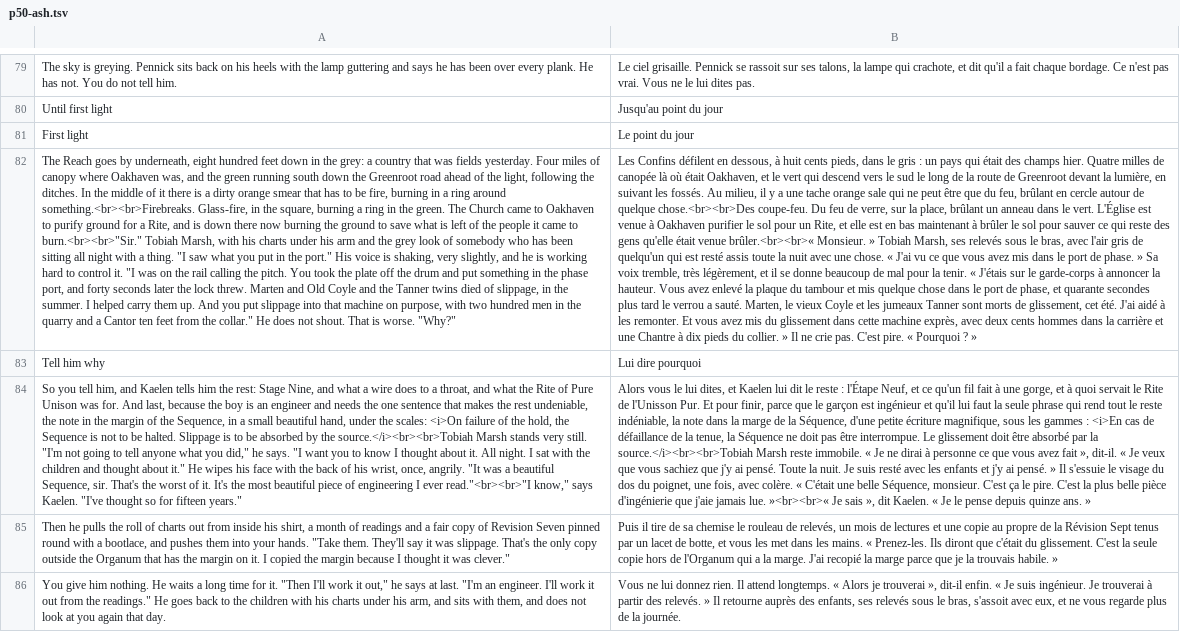
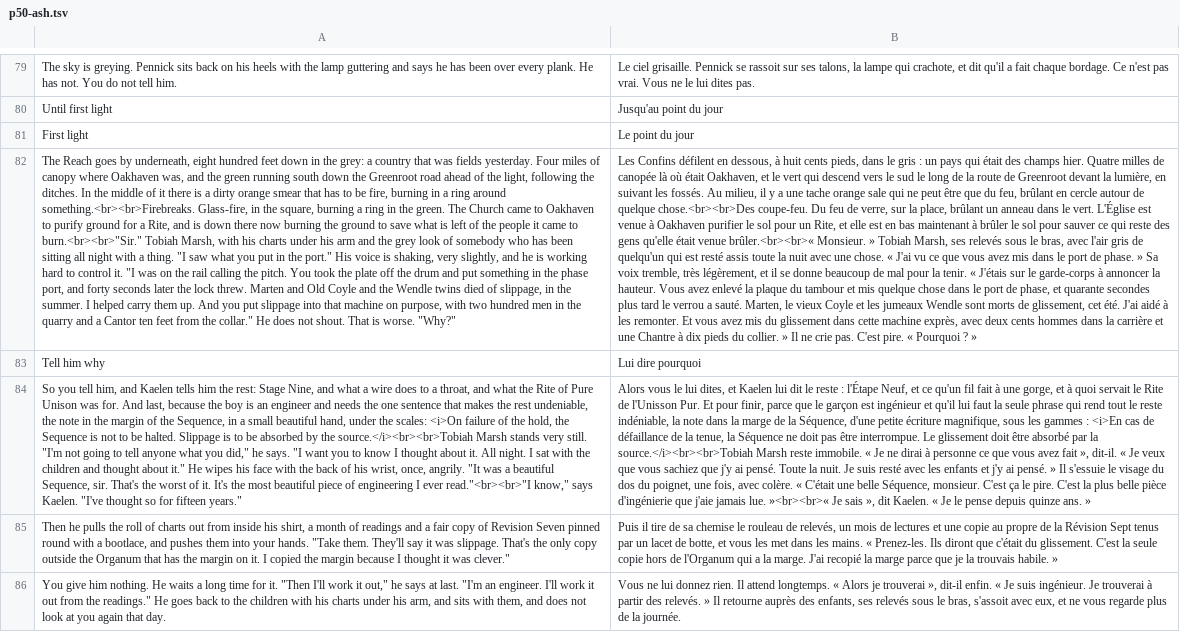
Before and after one commit to dribblejerp-KlunkDunker/echoes-of-the-shattered-octave, a TSV file: tools/i18n/p50-ash.tsv, drawn as a sheet; only a part is shown, gaps mark what is left out; the diff names each change by its address in the sheet, - before the commit and + after, or states it on an @@ line.

```diff
--- a/tools/i18n/p50-ash.tsv
+++ b/tools/i18n/p50-ash.tsv
-A82: …and the Tanner twins died…
+A82: …and the Wendle twins died…
-B82: …les jumeaux Tanner sont morts…
+B82: …les jumeaux Wendle sont morts…
```
Also changed, not shown: 24 other files.
